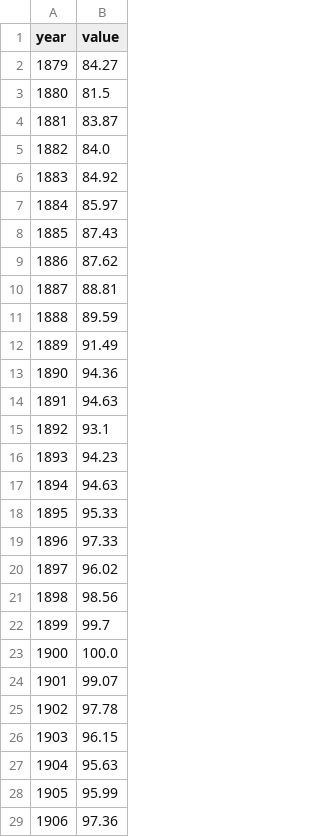
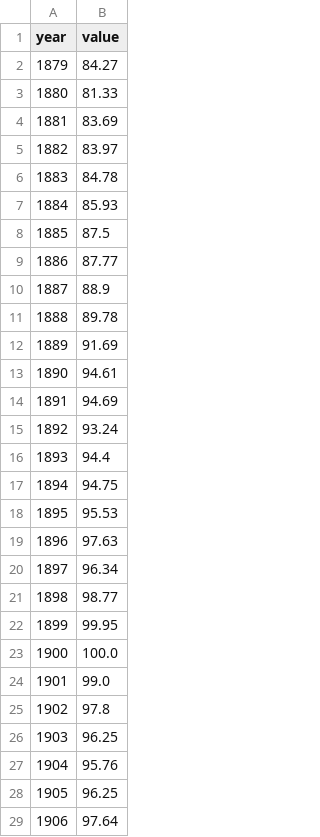
Before and after one commit to gddickinson/british-isles-oldest-buildings, a CSV file: data/curated/change/data/wages_real_uk.csv, drawn as a sheet; only a part is shown; the diff covers the shown part only.

```diff
--- a/data/curated/change/data/wages_real_uk.csv
+++ b/data/curated/change/data/wages_real_uk.csv
@@ -2,28 +2,28 @@ year,value
 1879,84.27
-1880,81.5
-1881,83.87
-1882,84.0
-1883,84.92
-1884,85.97
-1885,87.43
-1886,87.62
-1887,88.81
-1888,89.59
-1889,91.49
-1890,94.36
-1891,94.63
-1892,93.1
-1893,94.23
-1894,94.63
-1895,95.33
-1896,97.33
-1897,96.02
-1898,98.56
-1899,99.7
+1880,81.33
+1881,83.69
+1882,83.97
+1883,84.78
+1884,85.93
+1885,87.5
+1886,87.77
+1887,88.9
+1888,89.78
+1889,91.69
+1890,94.61
+1891,94.69
+1892,93.24
+1893,94.4
+1894,94.75
+1895,95.53
+1896,97.63
+1897,96.34
+1898,98.77
+1899,99.95
 1900,100.0
-1901,99.07
-1902,97.78
-1903,96.15
-1904,95.63
-1905,95.99
-1906,97.36
+1901,99.0
+1902,97.8
+1903,96.25
+1904,95.76
+1905,96.25
+1906,97.64
```
Also changed, not shown: 1 added row and 6 edited cells elsewhere in this file, 13 other files.
